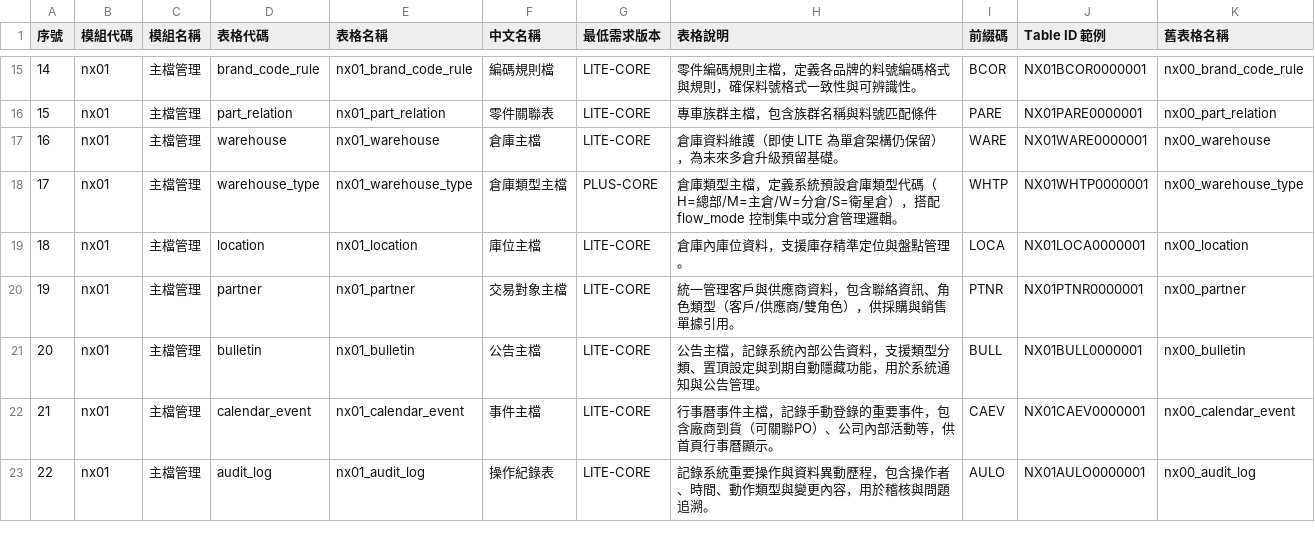
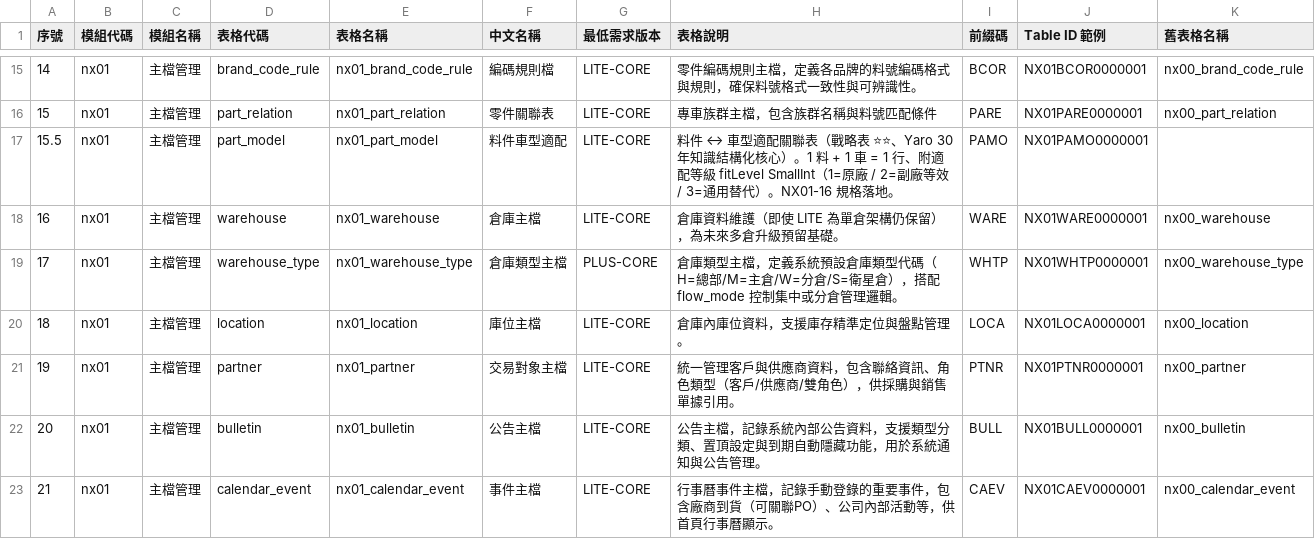
Before and after one commit to Crown-J/nexora, a CSV file: docs/_shared/reference/nx-table.csv, drawn as a sheet; only a part is shown, gaps mark what is left out; the shorter side is filled out with more unchanged rows; the diff names each change by its address in the sheet, - before the commit and + after, or states it on an @@ line.

Commit message:
[TASK-NX01-16-IMPL] commit 4: reference drift 補登 part_model（A067 family 部分收斂）
補登 nx01_part_model 兩處 reference：

docs/_shared/reference/nx-table.csv:
  - 加 row 15.5：part_model 中文「料件車型適配」+ prefix PAMO + 範例 ID
  - 補完整描述（戰略地位 + fitLevel enum 規則 + 規格參照）

docs/nx01/reference/field-definitions.csv:
  - 加 12 row（id + tenant_id + part_id + model_id + fit_level
    + remark + sort_no + is_active + audit 4）
  - 對齊 NX01-17 part_relation 既有 row 範式

⚠️ Audit drift 真相揭露（修正本軌 audit §7 誤判）：

  1. docs/_shared/reference/doc-number-rules.csv：
     - audit 誤判：說「無 PAMO/PMOD prefix → drift」
     - 真相：此檔僅追蹤【業務單據 prefix】（RF/PO/SL/DR 等）、
       不追蹤主檔 ID prefix。PAMO 屬主檔 ID prefix、歸 nx-table.csv。
     - 本軌不動此檔、false positive 揭露。

  2. ⭐ 更大 A067 family drift 揭露（非本軌 scope）：
     - field-definitions.csv 自 NX01-13/14/15/17 落地起、5+ 表全 0 row：
       * nx01_engine（NX01-14、2026-05-13 落地）
       * nx01_model（NX01-13、2026-05-13 落地）
       * nx01_transmission / drivetrain / model_type（NX01-15、2026-05-13）
       * nx01_part_version（NX01-17、2026-05-15）
       * nx01_phonetic_dictionary / phonetic_index（NX01-10、2026-05-13）
     - 另：nx01_part_relation row 181 relation_type 仍 VARCHAR(1)、
       NX01-17 已升 SmallInt 1~5（drift）
     - 屬獨立 sweep 軌、本軌不擴範圍（§G.8 揭露不擅自）
     - 候選編號 A074：field-definitions.csv 全模組 drift 大掃描

下一步：worklog 主題 18 + v1.8 → v1.9
A052 紀律守住：git add 2 具體 path、無 -A。

```diff
--- a/docs/_shared/reference/nx-table.csv
+++ b/docs/_shared/reference/nx-table.csv
+row 17: 15.5 | nx01 | 主檔管理 | part_model | nx01_part_model | 料件車型適配 | LITE-CORE | 料件 ↔ 車型適配關聯表（戰略表 ⭐⭐、Yaro 30 年知識結構化核心）。1 料 + 1 車 = 1 行、附適配等級 fitLevel SmallInt（1=原廠 / 2=副廠等效 / 3=通用替代）。NX01-16 規格落地。 | PAMO | NX01PAMO0000001
```
Also changed, not shown: docs/nx01/reference/field-definitions.csv.
